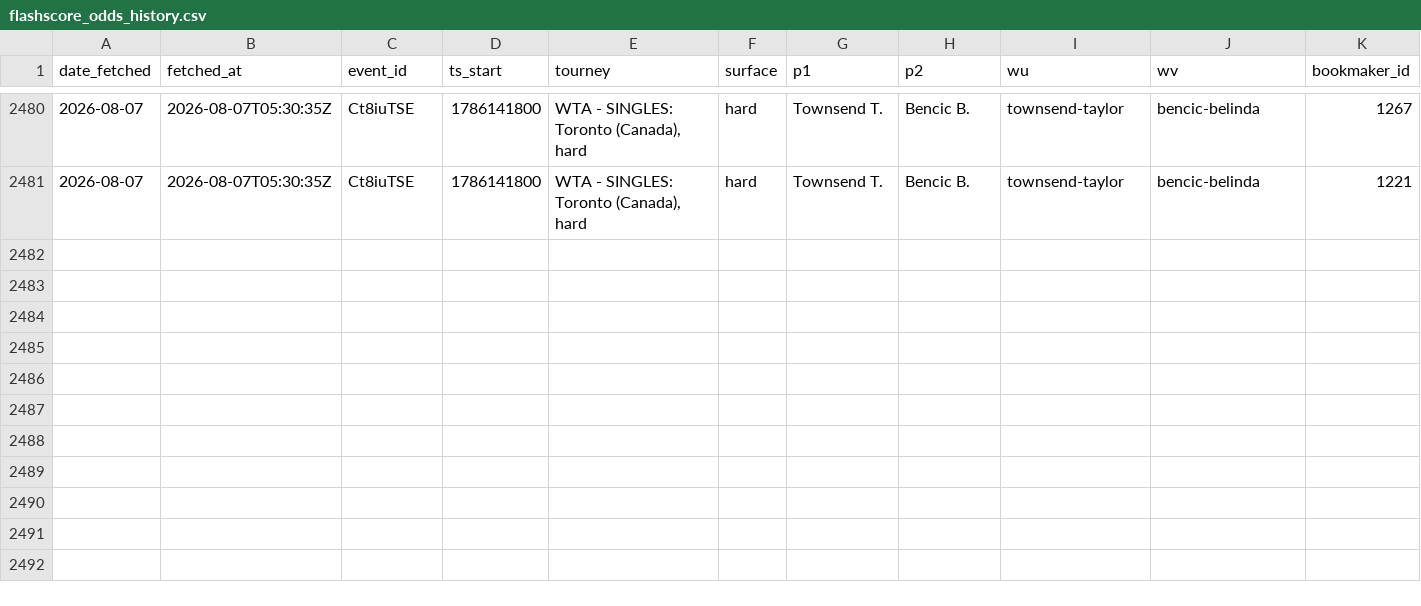
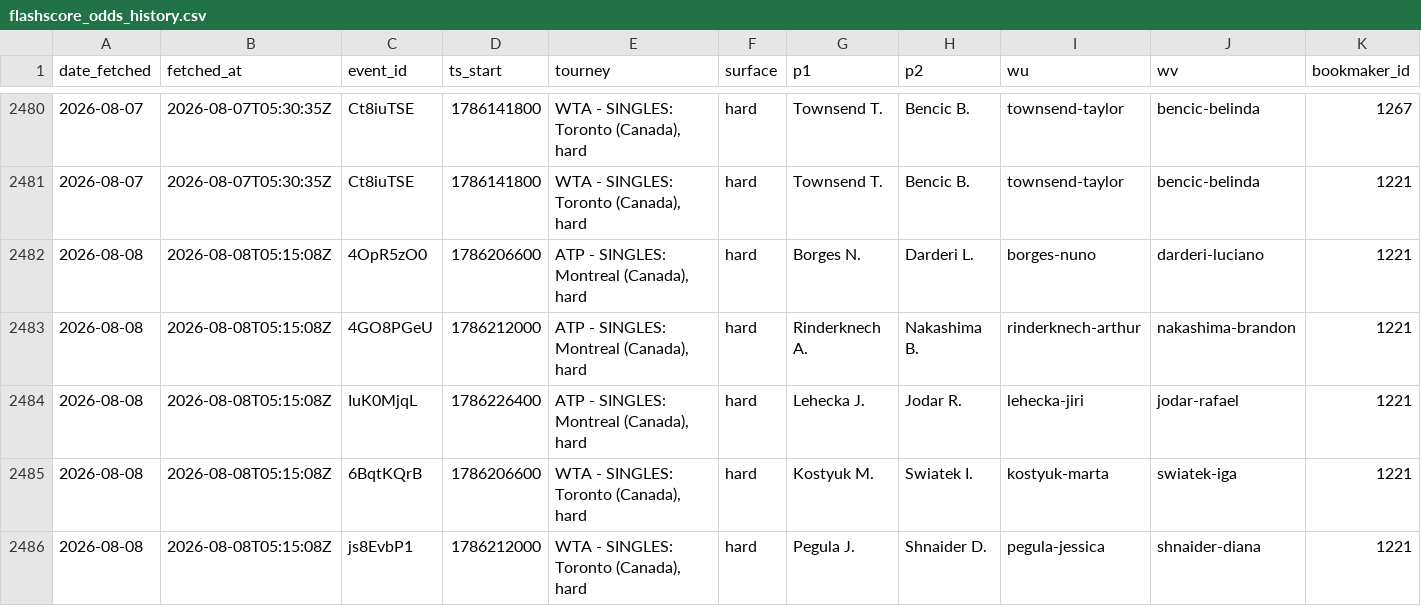
Before and after one commit to gmalbert/tennis-predictions, a CSV file: data_files/flashscore_odds_history.csv, drawn as a sheet; only a part is shown, gaps mark what is left out; rows hold the shown columns only; the diff names each change by its address in the sheet, - before the commit and + after, or states it on an @@ line.

```diff
--- a/data_files/flashscore_odds_history.csv
+++ b/data_files/flashscore_odds_history.csv
+row 2482: 2026-08-08 | 2026-08-08T05:15:08Z | 4OpR5zO0 | 1786206600 | ATP - SINGLES: Montreal (Canada), hard | hard | Borges N. | Darderi L. | borges-nuno | darderi-luciano | 1221
+row 2483: 2026-08-08 | 2026-08-08T05:15:08Z | 4GO8PGeU | 1786212000 | ATP - SINGLES: Montreal (Canada), hard | hard | Rinderknech A. | Nakashima B. | rinderknech-arthur | nakashima-brandon | 1221
+row 2484: 2026-08-08 | 2026-08-08T05:15:08Z | IuK0MjqL | 1786226400 | ATP - SINGLES: Montreal (Canada), hard | hard | Lehecka J. | Jodar R. | lehecka-jiri | jodar-rafael | 1221
+row 2485: 2026-08-08 | 2026-08-08T05:15:08Z | 6BqtKQrB | 1786206600 | WTA - SINGLES: Toronto (Canada), hard | hard | Kostyuk M. | Swiatek I. | kostyuk-marta | swiatek-iga | 1221
+row 2486: 2026-08-08 | 2026-08-08T05:15:08Z | js8EvbP1 | 1786212000 | WTA - SINGLES: Toronto (Canada), hard | hard | Pegula J. | Shnaider D. | pegula-jessica | shnaider-diana | 1221
```
Also changed, not shown: tml-data/ongoing_tourneys.csv, 3 other files.
